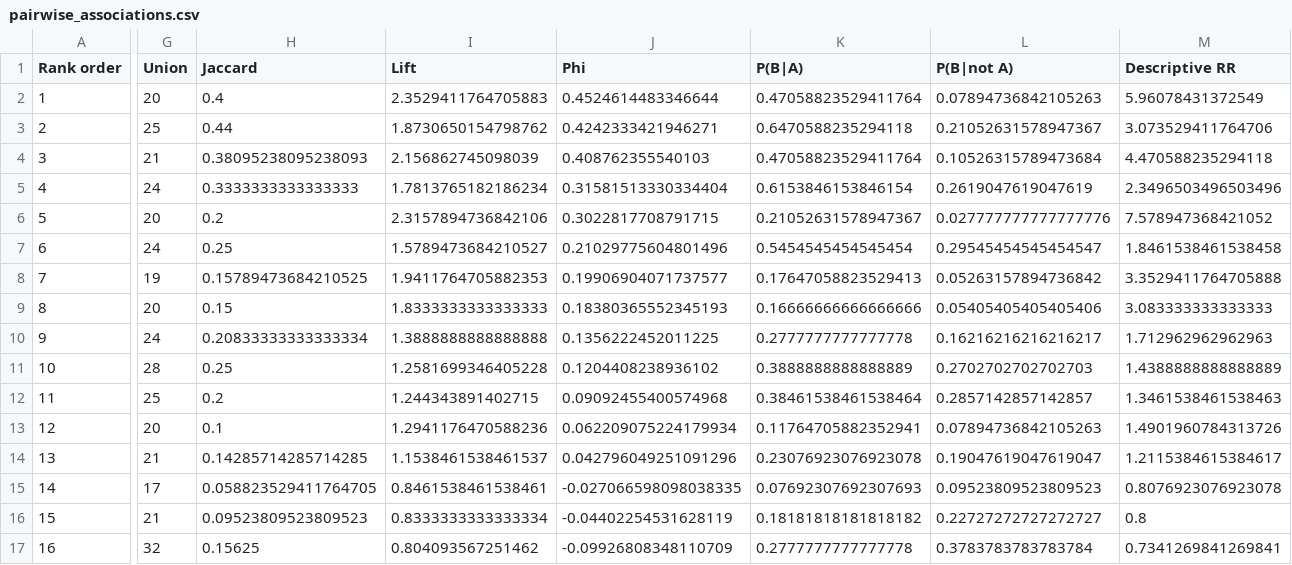
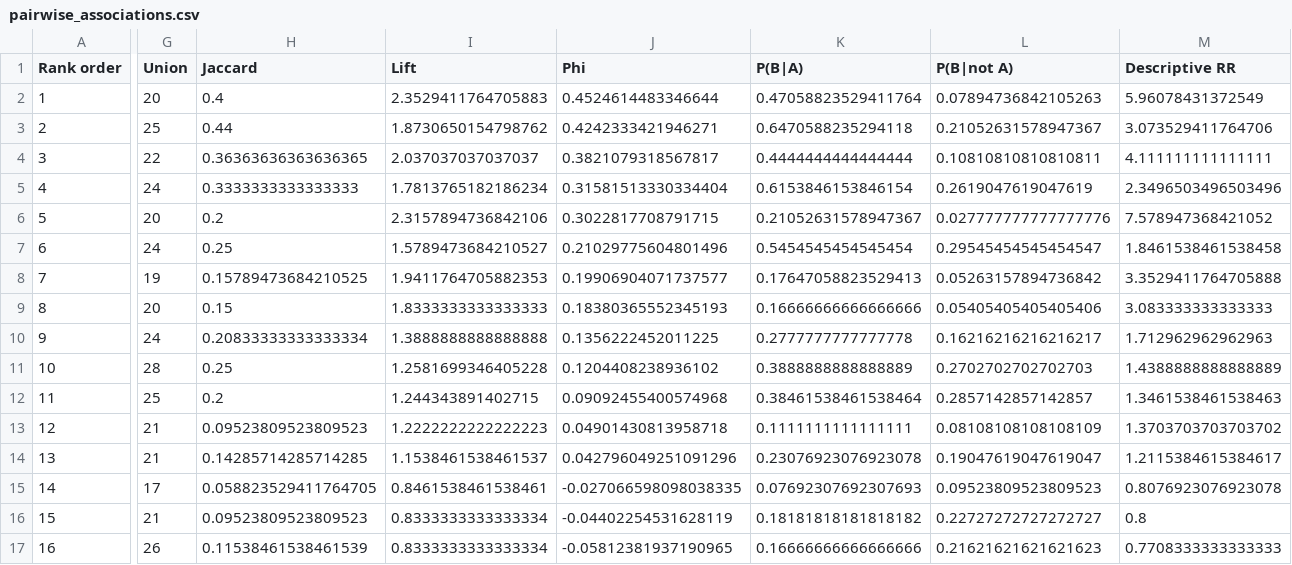
Before and after one commit to fraware/lab-automation-observatory, a CSV file: data/metrics/pairwise_associations.csv, drawn as a sheet; only a part is shown, gaps mark what is left out; the diff covers the shown part only; the diff names each change by its address in the sheet, - before the commit and + after, or states it on an @@ line.

```diff
--- a/data/metrics/pairwise_associations.csv
+++ b/data/metrics/pairwise_associations.csv
-G4 (Union): 21
+G4 (Union): 22
-H4 (Jaccard): 0.38095238095238093
+H4 (Jaccard): 0.36363636363636365
-I4 (Lift): 2.156862745098039
+I4 (Lift): 2.037037037037037
-J4 (Phi): 0.408762355540103
+J4 (Phi): 0.3821079318567817
-K4 (P(B|A)): 0.47058823529411764
+K4 (P(B|A)): 0.4444444444444444
-L4 (P(B|not A)): 0.10526315789473684
+L4 (P(B|not A)): 0.10810810810810811
-M4 (Descriptive RR): 4.470588235294118
+M4 (Descriptive RR): 4.111111111111111
-G13 (Union): 20
+G13 (Union): 21
-H13 (Jaccard): 0.1
+H13 (Jaccard): 0.09523809523809523
-I13 (Lift): 1.2941176470588236
+I13 (Lift): 1.2222222222222223
-J13 (Phi): 0.062209075224179934
+J13 (Phi): 0.04901430813958718
-K13 (P(B|A)): 0.11764705882352941
+K13 (P(B|A)): 0.1111111111111111
-L13 (P(B|not A)): 0.07894736842105263
+L13 (P(B|not A)): 0.08108108108108109
-M13 (Descriptive RR): 1.4901960784313726
+M13 (Descriptive RR): 1.3703703703703702
-G17 (Union): 32
+G17 (Union): 26
-H17 (Jaccard): 0.15625
+H17 (Jaccard): 0.11538461538461539
-I17 (Lift): 0.804093567251462
+I17 (Lift): 0.8333333333333334
-J17 (Phi): -0.09926808348110709
+J17 (Phi): -0.05812381937190965
-K17 (P(B|A)): 0.2777777777777778
+K17 (P(B|A)): 0.16666666666666666
-L17 (P(B|not A)): 0.3783783783783784
+L17 (P(B|not A)): 0.21621621621621623
-M17 (Descriptive RR): 0.7341269841269841
+M17 (Descriptive RR): 0.7708333333333333
```
Also changed, not shown: 87 edited cells elsewhere in this file, data/derived/episode_register_part_01.csv, data/derived/episode_register_part_02.csv, 12 other files.
